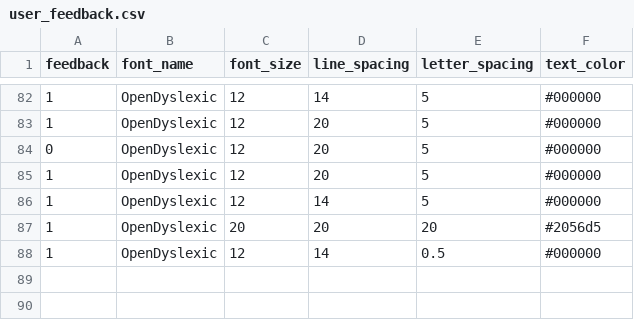
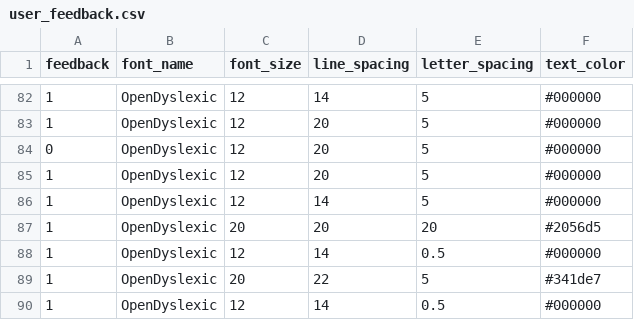
Before and after one commit to sanks011/Lexishift, a CSV file: user_feedback.csv, drawn as a sheet; only a part is shown, gaps mark what is left out; the diff names each change by its address in the sheet, - before the commit and + after, or states it on an @@ line.

```diff
--- a/user_feedback.csv
+++ b/user_feedback.csv
+row 89: 1 | OpenDyslexic | 20 | 22 | 5 | #341de7
+row 90: 1 | OpenDyslexic | 12 | 14 | 0.5 | #000000
```
Also changed, not shown: 20 other files.
